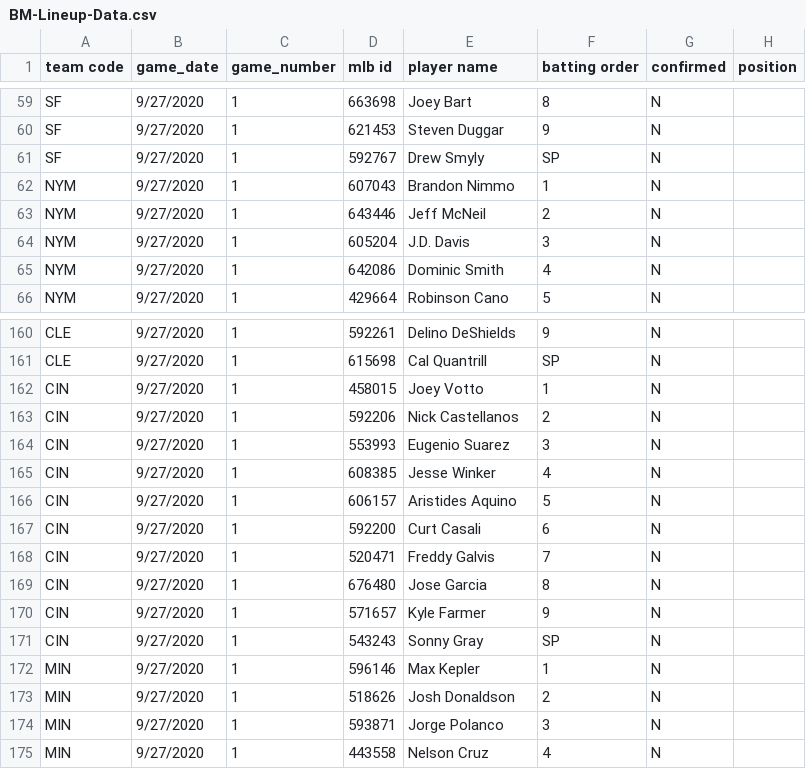
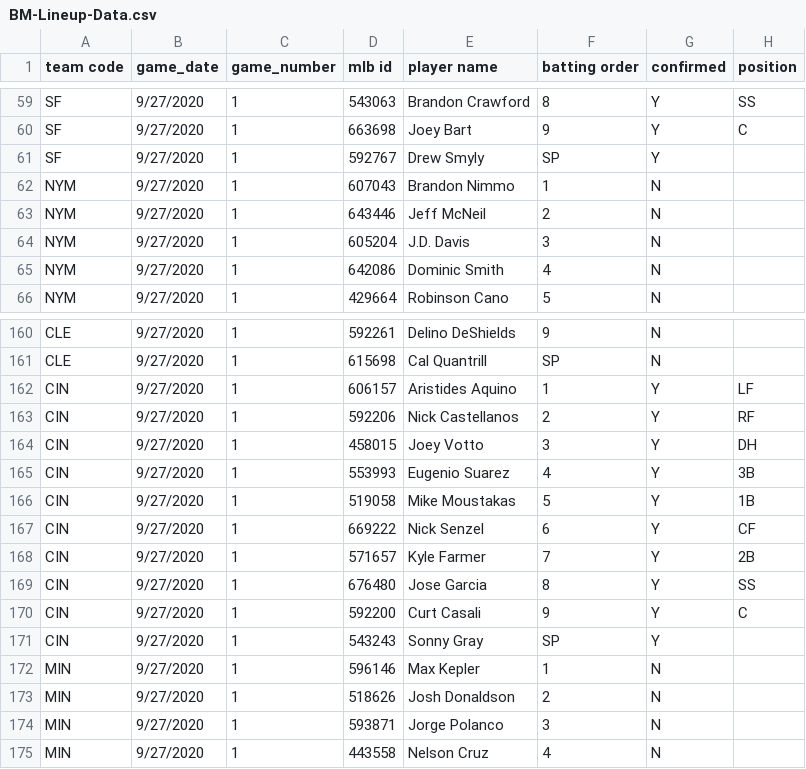
Before and after one commit to justinmof/MLBSheets-CSV-Files, a CSV file: BM-Lineup-Data.csv, drawn as a sheet; only a part is shown, gaps mark what is left out; the diff covers the shown part only; the diff names each change by its address in the sheet, - before the commit and + after, or states it on an @@ line.

```diff
--- a/BM-Lineup-Data.csv
+++ b/BM-Lineup-Data.csv
-D59 (mlb id): 663698
+D59 (mlb id): 543063
-E59 (player name): Joey Bart
+E59 (player name): Brandon Crawford
-G59:G61 (confirmed): N
+G59:G61 (confirmed): Y
-H59 (position): (empty)
+H59 (position): SS
-D60 (mlb id): 621453
+D60 (mlb id): 663698
-E60 (player name): Steven Duggar
+E60 (player name): Joey Bart
-H60 (position): (empty)
+H60 (position): C
-D162 (mlb id): 458015
+D162 (mlb id): 606157
-E162 (player name): Joey Votto
+E162 (player name): Aristides Aquino
-G162:G171 (confirmed): N
+G162:G171 (confirmed): Y
-H162 (position): (empty)
+H162 (position): LF
-H163 (position): (empty)
+H163 (position): RF
-D164 (mlb id): 553993
+D164 (mlb id): 458015
-E164 (player name): Eugenio Suarez
+E164 (player name): Joey Votto
-H164 (position): (empty)
+H164 (position): DH
-D165 (mlb id): 608385
+D165 (mlb id): 553993
-E165 (player name): Jesse Winker
+E165 (player name): Eugenio Suarez
-H165 (position): (empty)
+H165 (position): 3B
-D166 (mlb id): 606157
+D166 (mlb id): 519058
-E166 (player name): Aristides Aquino
+E166 (player name): Mike Moustakas
-H166 (position): (empty)
+H166 (position): 1B
-D167 (mlb id): 592200
+D167 (mlb id): 669222
-E167 (player name): Curt Casali
+E167 (player name): Nick Senzel
-H167 (position): (empty)
+H167 (position): CF
-D168 (mlb id): 520471
+D168 (mlb id): 571657
-E168 (player name): Freddy Galvis
+E168 (player name): Kyle Farmer
-H168 (position): (empty)
+H168 (position): 2B
-H169 (position): (empty)
+H169 (position): SS
-D170 (mlb id): 571657
+D170 (mlb id): 592200
-E170 (player name): Kyle Farmer
+E170 (player name): Curt Casali
-H170 (position): (empty)
+H170 (position): C
```
Also changed, not shown: 47 edited cells elsewhere in this file, BM-Lineup-Data1.csv.
